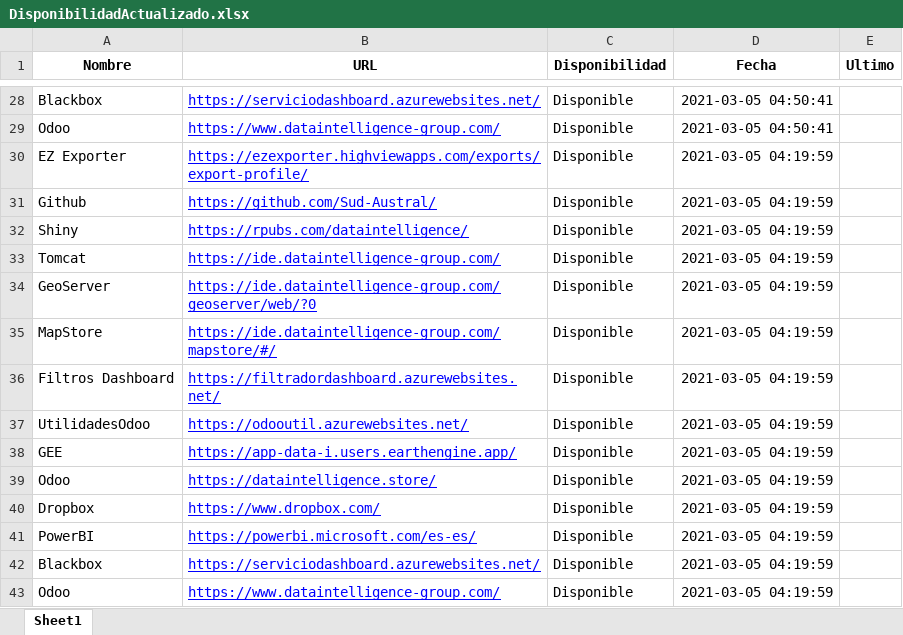
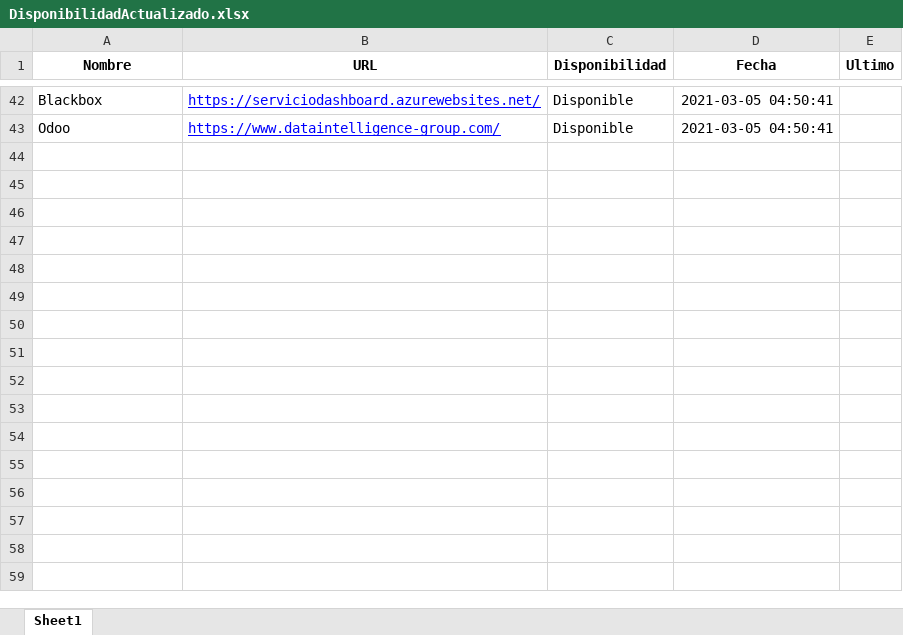
Before and after one commit to Sud-Austral/Monitoreo, an Excel workbook: DisponibilidadActualizado.xlsx, sheet Sheet1, drawn as a sheet; only a part is shown, gaps mark what is left out; values as stored, in another font and other column widths than the file's, no borders; removed rows and columns are numbered as before the commit, all else as after; the diff covers the shown part only; the diff names each change by its address in the sheet, - before the commit and + after, or states it on an @@ line.

```diff
--- a/DisponibilidadActualizado.xlsx (sheet Sheet1)
+++ b/DisponibilidadActualizado.xlsx (sheet Sheet1)
-row 30: EZ Exporter | https://ezexporter.highviewapps.com/exports/export-profile/ | Disponible | 2021-03-05 04:19:59
-row 31: Github | https://github.com/Sud-Austral/ | Disponible | 2021-03-05 04:19:59
-row 32: Shiny | https://rpubs.com/dataintelligence/ | Disponible | 2021-03-05 04:19:59
-row 33: Tomcat | https://ide.dataintelligence-group.com/ | Disponible | 2021-03-05 04:19:59
-row 34: GeoServer | https://ide.dataintelligence-group.com/geoserver/web/?0 | Disponible | 2021-03-05 04:19:59
-row 35: MapStore | https://ide.dataintelligence-group.com/mapstore/#/ | Disponible | 2021-03-05 04:19:59
-row 36: Filtros Dashboard | https://filtradordashboard.azurewebsites.net/ | Disponible | 2021-03-05 04:19:59
-row 37: UtilidadesOdoo | https://odooutil.azurewebsites.net/ | Disponible | 2021-03-05 04:19:59
-row 38: GEE | https://app-data-i.users.earthengine.app/ | Disponible | 2021-03-05 04:19:59
-row 39: Odoo | https://dataintelligence.store/ | Disponible | 2021-03-05 04:19:59
-row 40: Dropbox | https://www.dropbox.com/ | Disponible | 2021-03-05 04:19:59
-row 41: PowerBI | https://powerbi.microsoft.com/es-es/ | Disponible | 2021-03-05 04:19:59
-row 42: Blackbox | https://serviciodashboard.azurewebsites.net/ | Disponible | 2021-03-05 04:19:59
-row 43: Odoo | https://www.dataintelligence-group.com/ | Disponible | 2021-03-05 04:19:59
```
Also changed, not shown: 14 added rows elsewhere in this sheet, Disponibilidad.xlsx, 3 other files.
